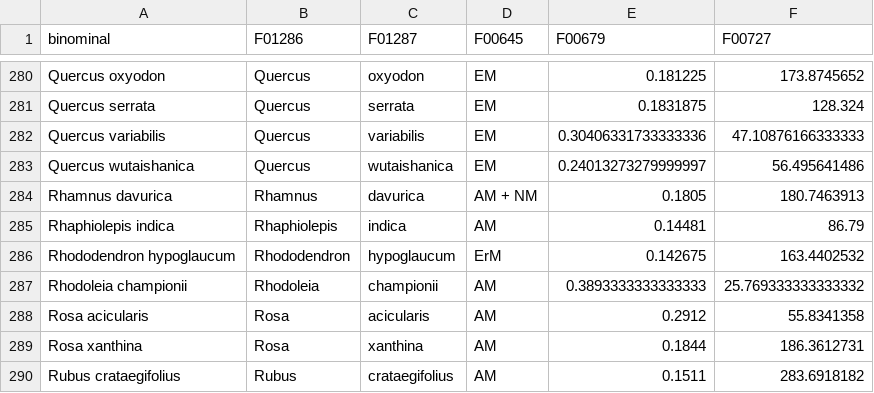
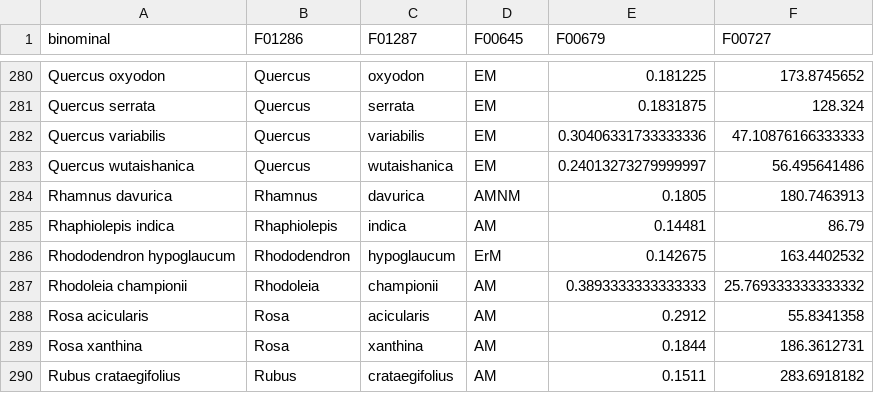
Before and after one commit to anoban/wsu, a CSV file: data/chapter2/FREDv3subset/FRED_subset_collab_states_n_species_avg_traits.csv, drawn as a sheet; only a part is shown, gaps mark what is left out; the diff covers the shown part only.

```diff
--- a/data/chapter2/FREDv3subset/FRED_subset_collab_states_n_species_avg_traits.csv
+++ b/data/chapter2/FREDv3subset/FRED_subset_collab_states_n_species_avg_traits.csv
@@ -283,3 +283,3 @@ Quercus variabilis,Quercus,variabilis,EM,0.30406331733333336,47.10876166333333
 Quercus wutaishanica,Quercus,wutaishanica,EM,0.24013273279999997,56.495641486
-Rhamnus davurica,Rhamnus,davurica,AM + NM,0.1805,180.7463913
+Rhamnus davurica,Rhamnus,davurica,AMNM,0.1805,180.7463913
 Rhaphiolepis indica,Rhaphiolepis,indica,AM,0.14481,86.79
```
Also changed, not shown: 15 edited cells elsewhere in this file, 2 other files.
